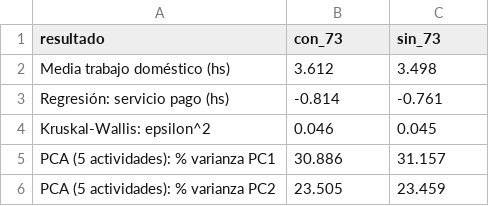
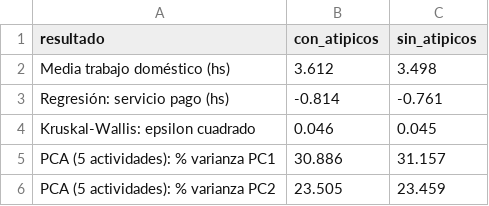
Before and after one commit to oviedomilagros2003-ui/trabajo-practico-cdd-grupo15, a CSV file: output/tablas/robustez_con_sin_outliers.csv, drawn as a sheet.

```diff
--- a/output/tablas/robustez_con_sin_outliers.csv
+++ b/output/tablas/robustez_con_sin_outliers.csv
@@ -1,5 +1,5 @@
-resultado,con_73,sin_73
+resultado,con_atipicos,sin_atipicos
 Media trabajo doméstico (hs),3.612,3.498
 Regresión: servicio pago (hs),-0.814,-0.761
-Kruskal-Wallis: epsilon^2,0.046,0.045
+Kruskal-Wallis: epsilon cuadrado,0.046,0.045
 PCA (5 actividades): % varianza PC1,30.886,31.157
```
Also changed, not shown: output/tablas/composicion_educacion.csv, output/tablas/descriptivas_skim.csv, 52 other files.
